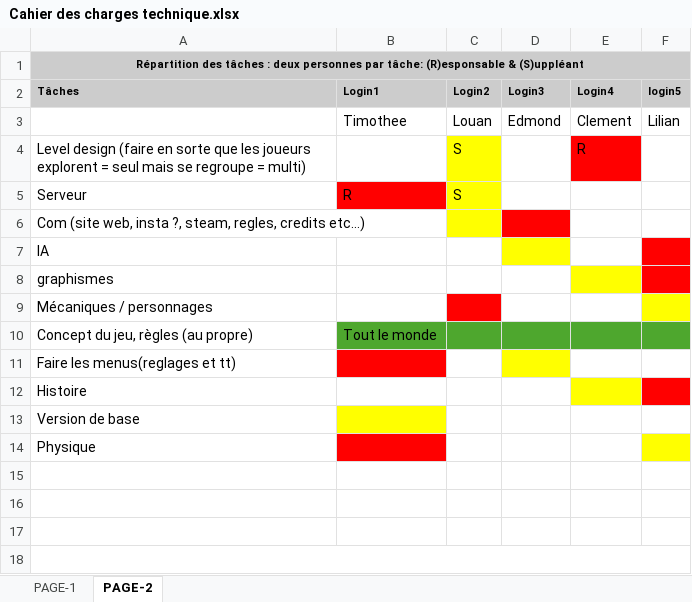
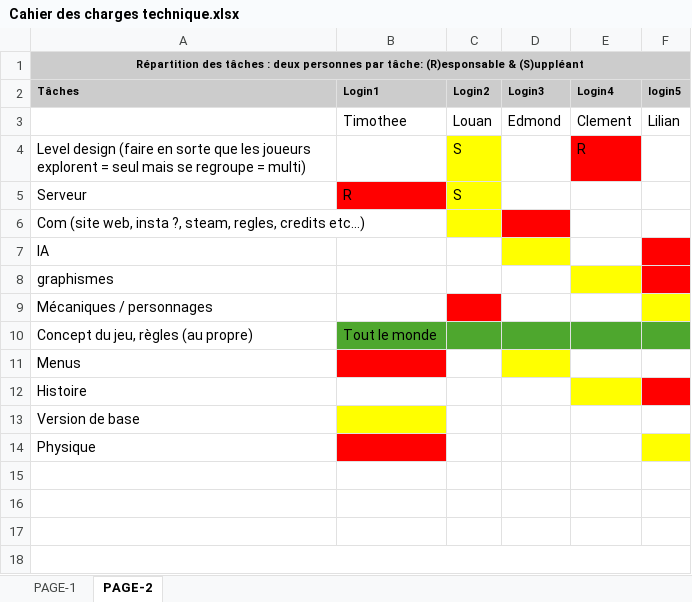
Before and after one commit to schaman1/Unknown, an Excel workbook: data/Cahier des charges technique.xlsx, sheet PAGE-2, drawn as a sheet; only a part is shown; values as stored, in another font and other column widths than the file's, no borders; the diff covers the shown part only; the diff names each change by its address in the sheet, - before the commit and + after, or states it on an @@ line.

```diff
--- a/data/Cahier des charges technique.xlsx (sheet PAGE-2)
+++ b/data/Cahier des charges technique.xlsx (sheet PAGE-2)
-A11 (Tâches): Faire les menus(reglages et tt)
+A11 (Tâches): Menus
```
Also changed, not shown: 11 added rows, 10 removed rows, 1 moved row, 5 edited cells and cell formats elsewhere in this sheet, 9 other files.
